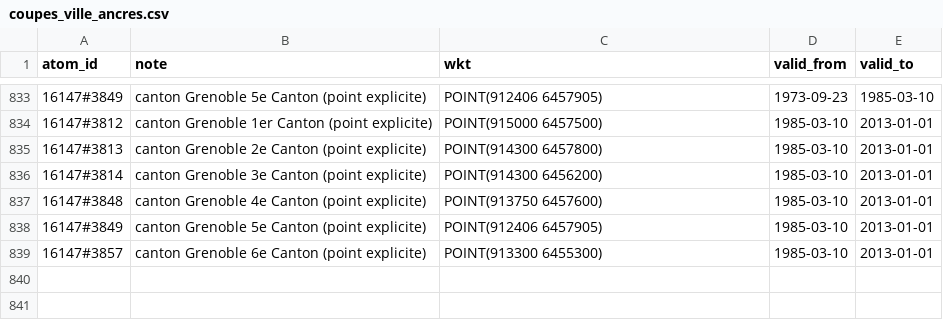
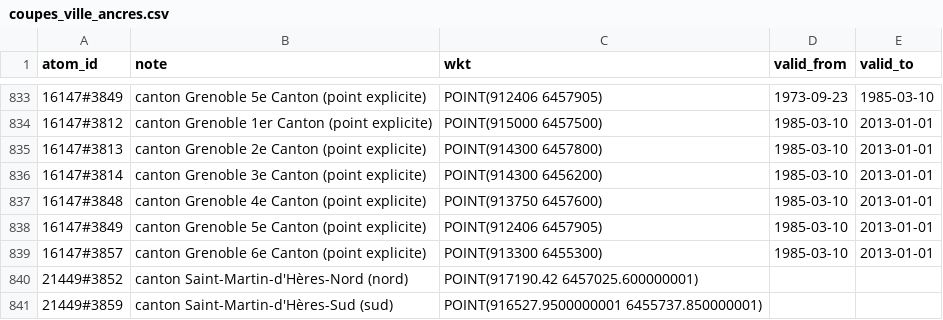
Before and after one commit to adrdufour/histgis-fr, a CSV file: cartes/coupes_ville_ancres.csv, drawn as a sheet; only a part is shown, gaps mark what is left out; the diff names each change by its address in the sheet, - before the commit and + after, or states it on an @@ line.

```diff
--- a/cartes/coupes_ville_ancres.csv
+++ b/cartes/coupes_ville_ancres.csv
+row 840: 21449#3852 | canton Saint-Martin-d'Hères-Nord (nord) | POINT(917190.42 6457025.600000001)
+row 841: 21449#3859 | canton Saint-Martin-d'Hères-Sud (sud) | POINT(916527.9500000001 6455737.850000001)
```
Also changed, not shown: 4 other files.
